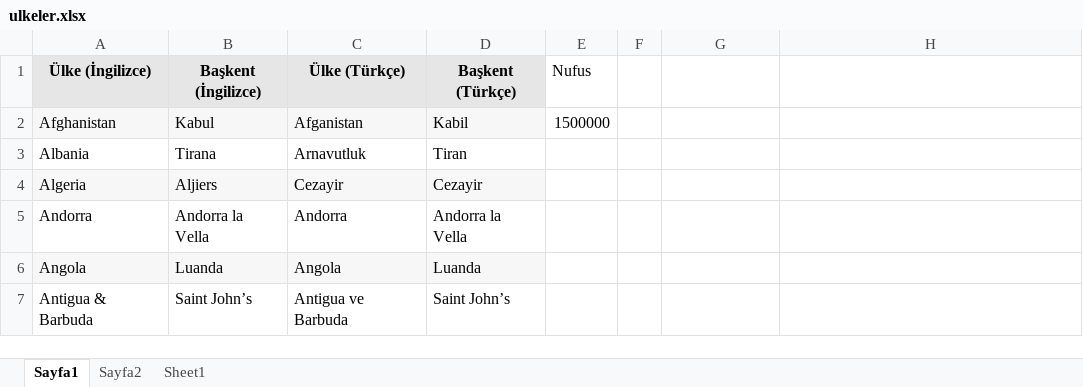
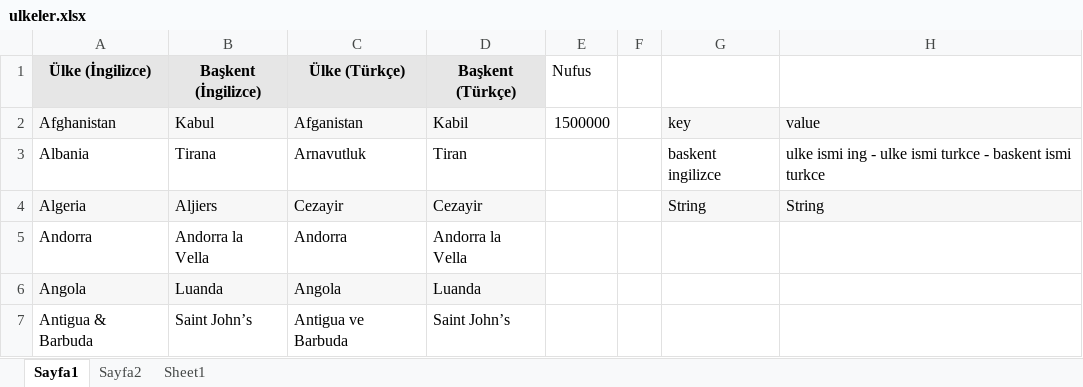
Before and after one commit to bulutluoz/Team135_Cucumber_Spring2024, an Excel workbook: target/test-classes/ulkeler.xlsx, sheet Sayfa1, drawn as a sheet; only a part is shown; values as stored, in another font and other column widths than the file's, no borders; the diff names each change by its address in the sheet, - before the commit and + after, or states it on an @@ line.

```diff
--- a/target/test-classes/ulkeler.xlsx (sheet Sayfa1)
+++ b/target/test-classes/ulkeler.xlsx (sheet Sayfa1)
-G2: (empty)
+G2: key
-G2:H2 fill: none
+G2:H2 fill: #F7F7F7
-H2: (empty)
+H2: value
-G3: (empty)
+G3: baskent ingilizce
-H3: (empty)
+H3: ulke ismi ing - ulke ismi turkce - baskent ismi turkce
-G4: (empty)
+G4: String
-G4:H4 fill: none
+G4:H4 fill: #F7F7F7
-H4: (empty)
+H4: String
```
Also changed, not shown: 19 other files.
